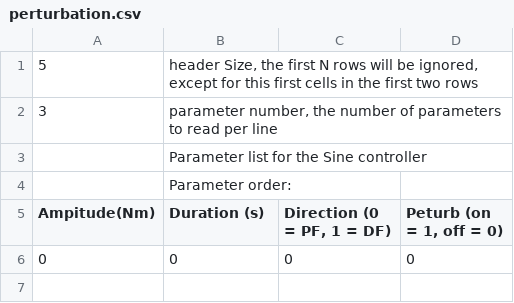
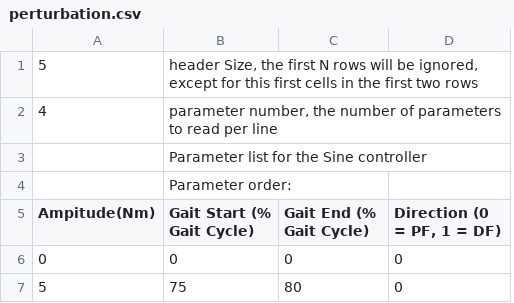
Before and after one commit to naubiomech/ExoCode, a CSV file: SDCard/ankleControllers/perturbation.csv, drawn as a sheet; removed rows and columns are numbered as before the commit, all else as after; the diff names each change by its address in the sheet, - before the commit and + after, or states it on an @@ line.

Commit message:
Shanpu's Controller and Update to Pertrubation Controller and plotting

```diff
--- a/SDCard/ankleControllers/perturbation.csv
+++ b/SDCard/ankleControllers/perturbation.csv
+column C (Gait End (% Gait Cycle)), row 6: 0
-column D (Peturb (on = 1, off = 0)), row 6: 0
-A2 (Ampitude(Nm)): 3
+A2 (Ampitude(Nm)): 4
-B5: Duration (s)
+B5: Gait Start (% Gait Cycle)
+row 7: 5 | 75 | 80 | 0
```
Also changed, not shown: SDCard/hipControllers/perturbation.csv, SDCard/kneeControllers/perturbation.csv, 5 other files.
